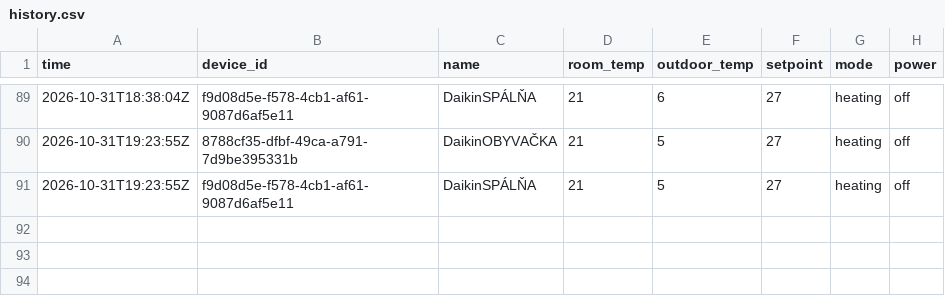
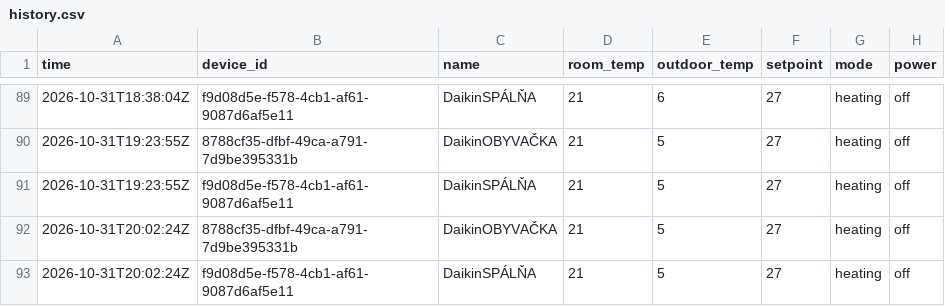
Before and after one commit to lalasonycierny/daikinonectahome, a CSV file: history.csv, drawn as a sheet; only a part is shown, gaps mark what is left out.

Commit message:
data 2026-10-31T20:02:27Z

```diff
--- a/history.csv
+++ b/history.csv
@@ -91 +91,3 @@ time,device_id,name,room_temp,outdoor_temp,setpoint,mode,power
 2026-10-31T19:23:55Z,f9d08d5e-f578-4cb1-af61-9087d6af5e11,DaikinSPÁLŇA,21,5,27,heating,off
+2026-10-31T20:02:24Z,8788cf35-dfbf-49ca-a791-7d9be395331b,DaikinOBYVAČKA,21,5,27,heating,off
+2026-10-31T20:02:24Z,f9d08d5e-f578-4cb1-af61-9087d6af5e11,DaikinSPÁLŇA,21,5,27,heating,off
```
